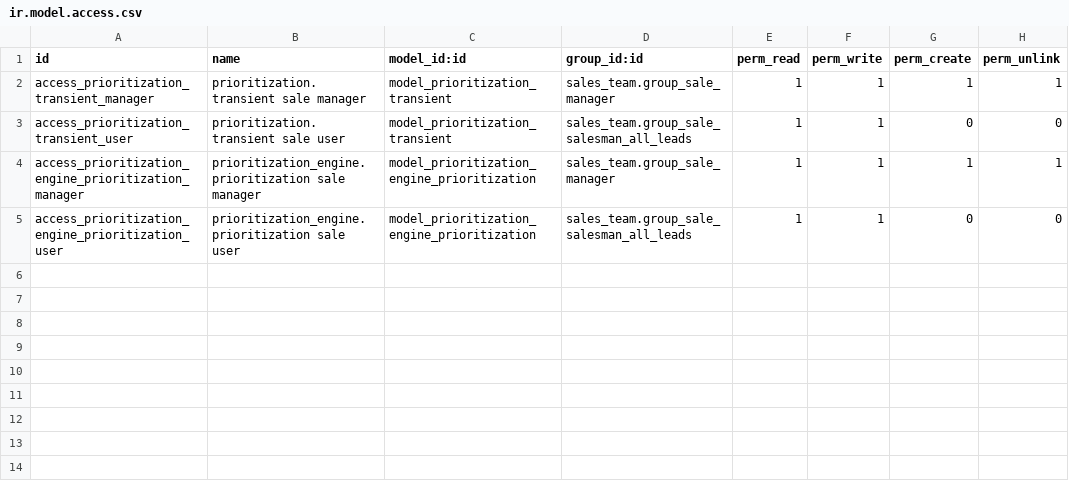
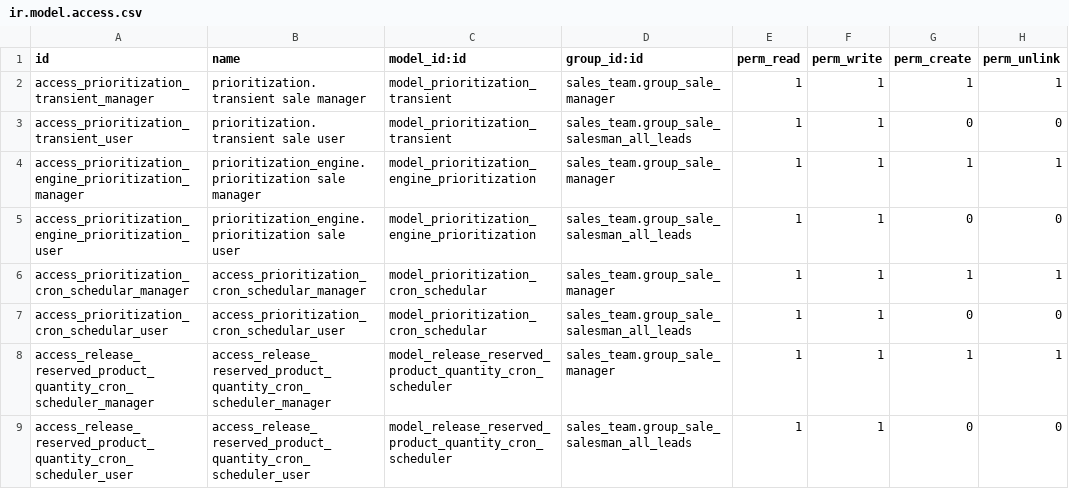
Before and after one commit to bits-amitrathod/odoo12, a CSV file: prioritization_engine/security/ir.model.access.csv, drawn as a sheet.

```diff
--- a/prioritization_engine/security/ir.model.access.csv
+++ b/prioritization_engine/security/ir.model.access.csv
@@ -5 +5,5 @@ access_prioritization_engine_prioritization_manager,prioritization_engine.priori
 access_prioritization_engine_prioritization_user,prioritization_engine.prioritization sale user,model_prioritization_engine_prioritization,sales_team.group_sale_salesman_all_leads,1,1,0,0
+access_prioritization_cron_schedular_manager,access_prioritization_cron_schedular_manager,model_prioritization_cron_schedular,sales_team.group_sale_manager,1,1,1,1
+access_prioritization_cron_schedular_user,access_prioritization_cron_schedular_user,model_prioritization_cron_schedular,sales_team.group_sale_salesman_all_leads,1,1,0,0
+access_release_reserved_product_quantity_cron_scheduler_manager,access_release_reserved_product_quantity_cron_scheduler_manager,model_release_reserved_product_quantity_cron_scheduler,sales_team.group_sale_manager,1,1,1,1
+access_release_reserved_product_quantity_cron_scheduler_user,access_release_reserved_product_quantity_cron_scheduler_user,model_release_reserved_product_quantity_cron_scheduler,sales_team.group_sale_salesman_all_leads,1,1,0,0
```
Also changed, not shown: customer-requests/security/ir.model.access.csv, reports/pick_ticket/security/ir.model.access.csv, 32 other files.
